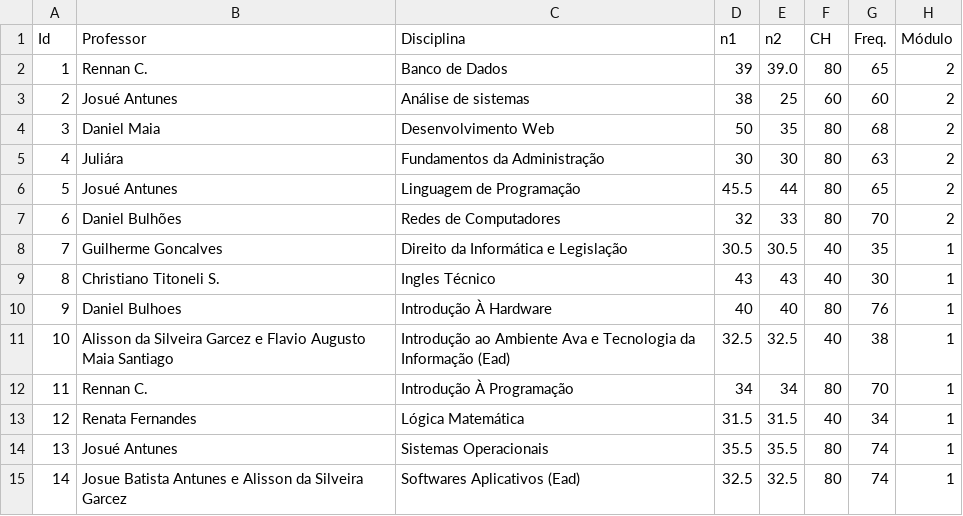
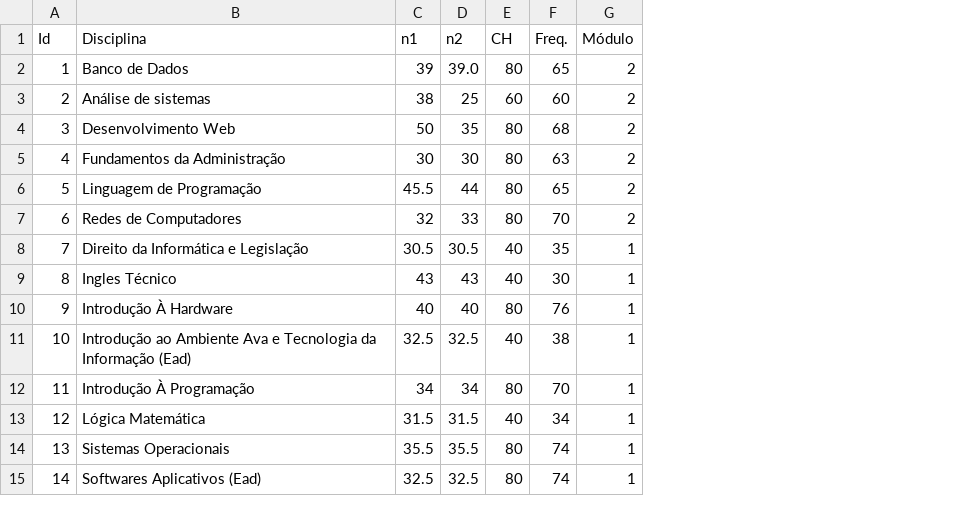
Before and after one commit to Outcast001/IntroDataVisualization, a CSV file: documents/Datasets/grade_notas.csv, drawn as a sheet; the diff names each change by its address in the sheet, - before the commit and + after, or states it on an @@ line.

Commit message:
Registros do dataset corrigidos e plots revisados

```diff
--- a/documents/Datasets/grade_notas.csv
+++ b/documents/Datasets/grade_notas.csv
-column B (Professor), rows 2-15: Rennan C. | Josué Antunes | Daniel Maia | Juliára | Josué Antunes | Daniel Bulhões | Guilherme Goncalves | Christiano Titoneli S. | Daniel Bulhoes | Alisson da Silveira Garcez e Flavio Augusto Maia Santiago | Rennan C. | Renata Fernandes | Josué Antunes | Josue Batista Antunes e Alisson da Silveira Garcez
```
Also changed, not shown: 1 other file.
